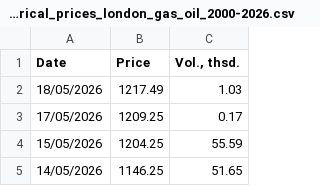
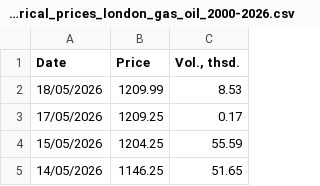
Before and after one commit to em-sig-git/investing-data-tracker-files, a CSV file: data/investing.com_historical_prices_london_gas_oil_2000-2026.csv, drawn as a sheet; only a part is shown.

```diff
--- a/data/investing.com_historical_prices_london_gas_oil_2000-2026.csv
+++ b/data/investing.com_historical_prices_london_gas_oil_2000-2026.csv
@@ -1,3 +1,3 @@
 Date,Price,"Vol., thsd."
-18/05/2026,1217.49,1.03
+18/05/2026,1209.99,8.53
 17/05/2026,1209.25,0.17
```
